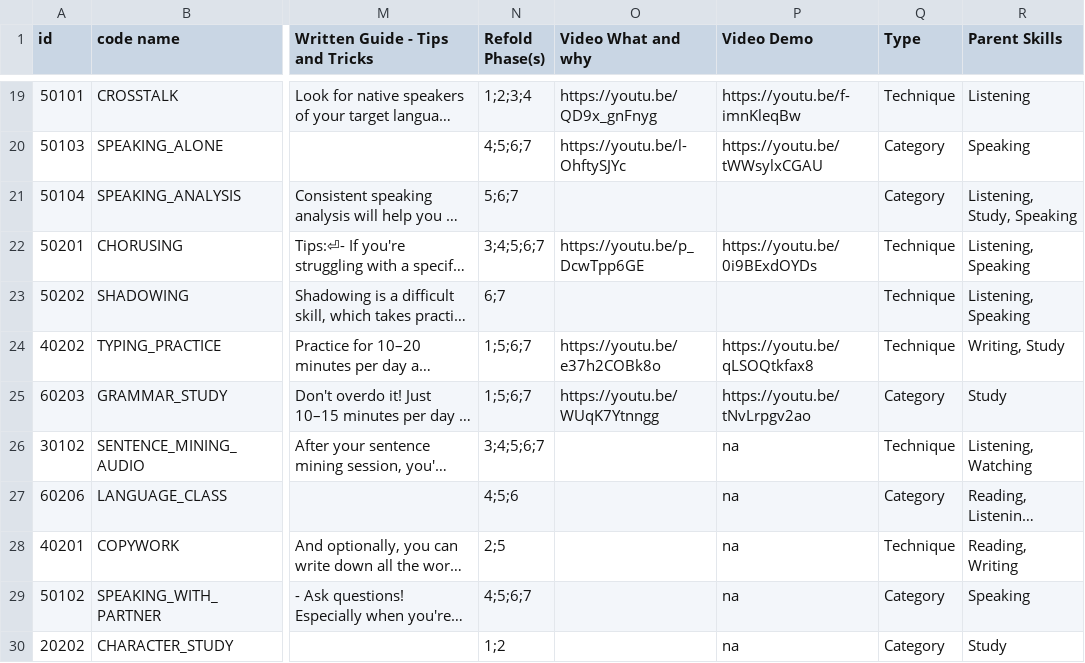
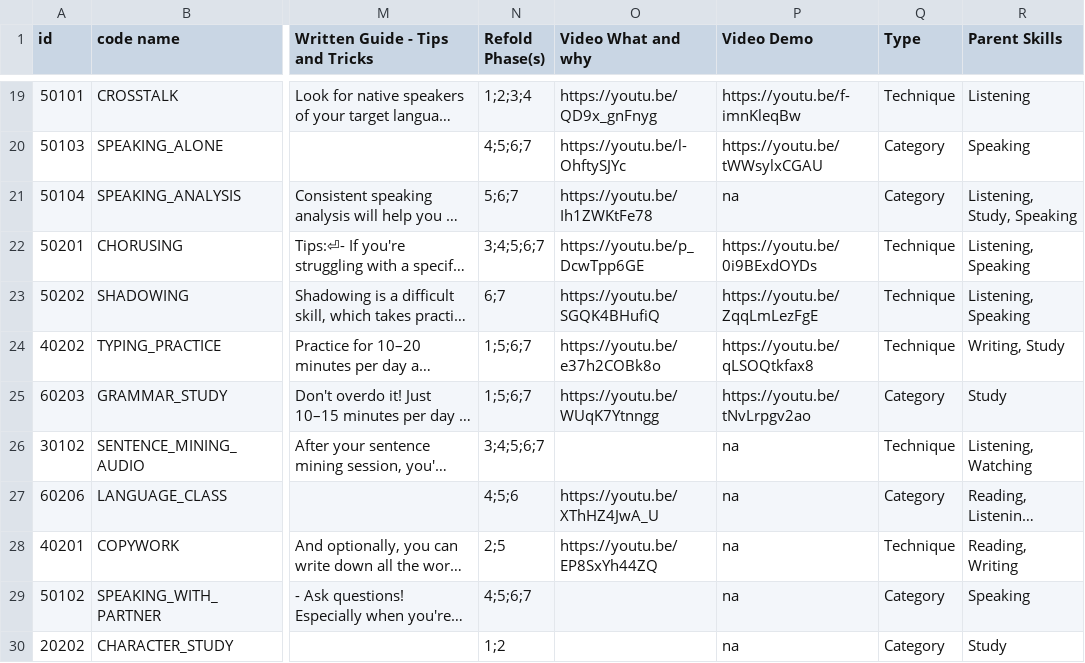
Before and after one commit to Mycheze/refold-activity-library-mockup, a TSV file: public/data/export_activity_library.tsv, drawn as a sheet; only a part is shown, gaps mark what is left out; long unchanged cells end in …; the diff names each change by its address in the sheet, - before the commit and + after, or states it on an @@ line.

Commit message:
Update to activity data.

```diff
--- a/public/data/export_activity_library.tsv
+++ b/public/data/export_activity_library.tsv
-O21 (Video What and why): (empty)
+O21 (Video What and why): https://youtu.be/Ih1ZWKtFe78
-P21 (Video Demo): (empty)
+P21 (Video Demo): na
-O23 (Video What and why): (empty)
+O23 (Video What and why): https://youtu.be/SGQK4BHufiQ
-P23 (Video Demo): (empty)
+P23 (Video Demo): https://youtu.be/ZqqLmLezFgE
-O27 (Video What and why): (empty)
+O27 (Video What and why): https://youtu.be/XThHZ4JwA_U
-O28 (Video What and why): (empty)
+O28 (Video What and why): https://youtu.be/EP8SxYh44ZQ
```
